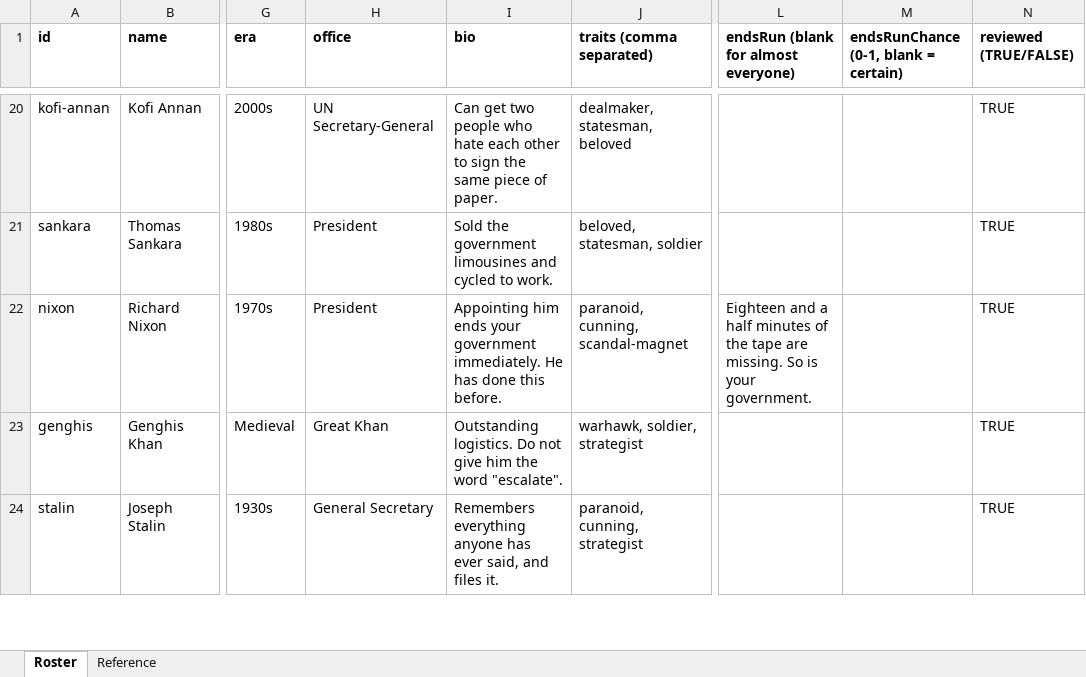
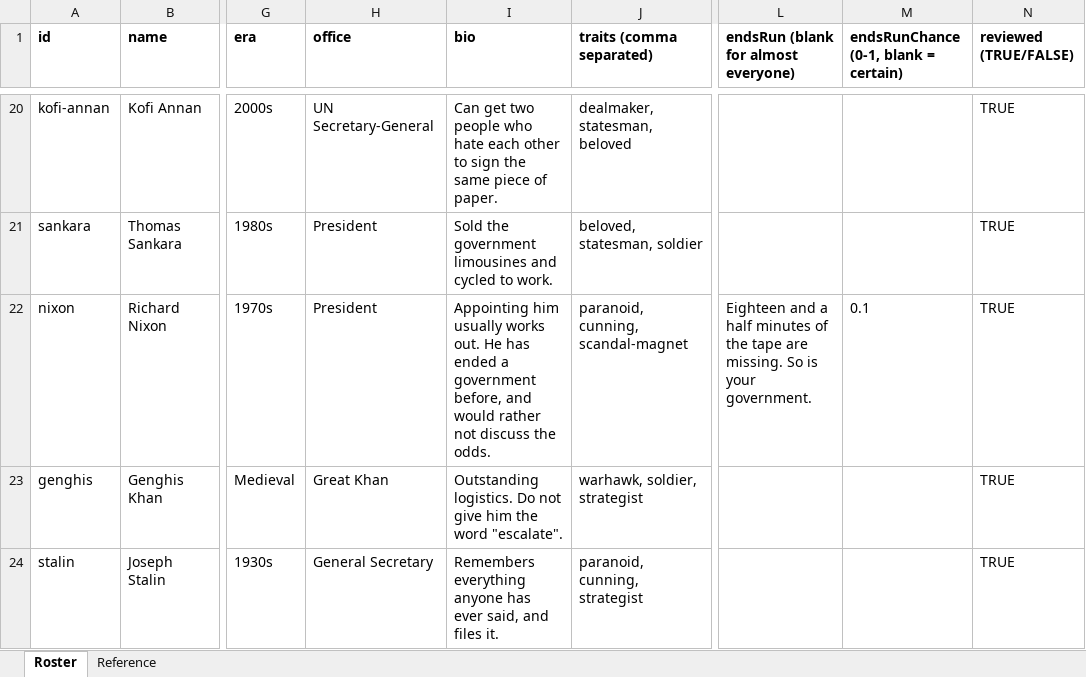
Before and after one commit to awesome-sauce-hub/hells_cabinet, an Excel workbook: content/roster.xlsx, sheet Roster, drawn as a sheet; only a part is shown, gaps mark what is left out; values as stored, in another font and other column widths than the file's, no borders; the diff covers the shown part only; the diff names each change by its address in the sheet, - before the commit and + after, or states it on an @@ line.

```diff
--- a/content/roster.xlsx (sheet Roster)
+++ b/content/roster.xlsx (sheet Roster)
-I22 (bio): Appointing him ends your government immediately. He has done this before.
+I22 (bio): Appointing him usually works out. He has ended a government before, and would rather not discuss the odds.
-M22: (empty)
+M22: 0.1
```
Also changed, not shown: 37 added rows elsewhere in this sheet, 8 other files.
